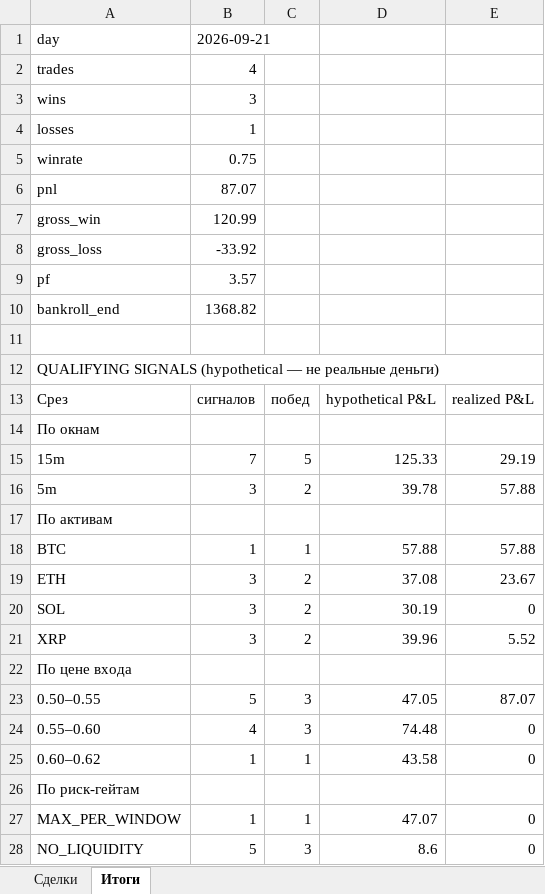
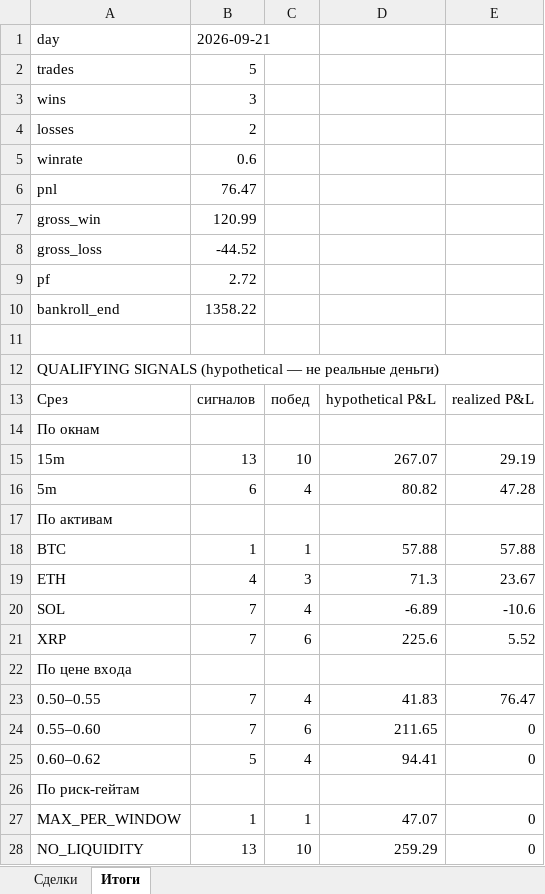
Before and after one commit to n85t594ht5-creator/polybot, an Excel workbook: reports/2026-09-21.xlsx, sheet Итоги, drawn as a sheet; only a part is shown; values as stored, in another font and other column widths than the file's, no borders; removed rows and columns are numbered as before the commit, all else as after; the diff covers the shown part only; the diff names each change by its address in the sheet, - before the commit and + after, or states it on an @@ line.

```diff
--- a/reports/2026-09-21.xlsx (sheet Итоги)
+++ b/reports/2026-09-21.xlsx (sheet Итоги)
-B2: 4
+B2: 5
-B4: 1
+B4: 2
-B5: 0.75
+B5: 0.6
-B6: 87.07
+B6: 76.47
-B8: -33.92
+B8: -44.52
-B9: 3.57
+B9: 2.72
-B10: 1368.82
+B10: 1358.22
-B15: 7
+B15: 13
-C15: 5
+C15: 10
-D15: 125.33
+D15: 267.07
-row 16: 5m | 3 | 2 | 39.78 | 57.88
+row 16: 5m | 6 | 4 | 80.82 | 47.28
-B19: 3
+B19: 4
-C19: 2
+C19: 3
-D19: 37.08
+D19: 71.3
-row 20: SOL | 3 | 2 | 30.19 | 0
+row 20: SOL | 7 | 4 | -6.89 | -10.6
-B21: 3
+B21: 7
-C21: 2
+C21: 6
-D21: 39.96
+D21: 225.6
-row 23: 0.50–0.55 | 5 | 3 | 47.05 | 87.07
+row 23: 0.50–0.55 | 7 | 4 | 41.83 | 76.47
-B24: 4
+B24: 7
-C24: 3
+C24: 6
-D24: 74.48
+D24: 211.65
-B25: 1
+B25: 5
-C25: 1
+C25: 4
-D25: 43.58
+D25: 94.41
-B28: 5
+B28: 13
-C28: 3
+C28: 10
-D28: 8.6
+D28: 259.29
```
Also changed, not shown: 2 added rows and 11 edited cells elsewhere in this sheet, sheet Сделки, reports/2026-09-20.xlsx, 7 other files.
